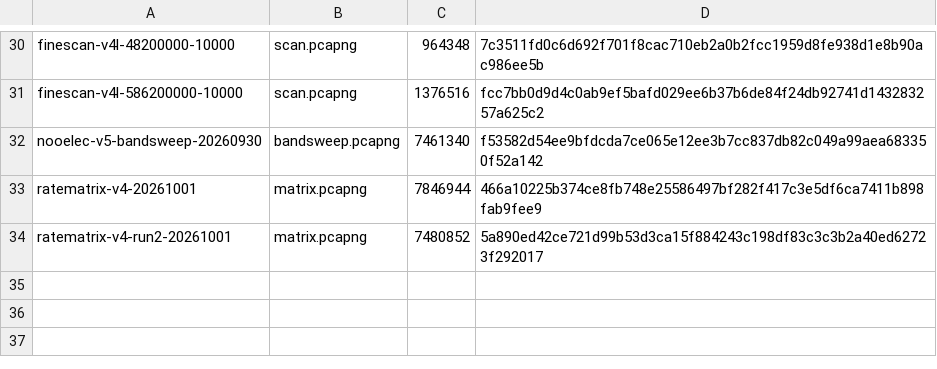
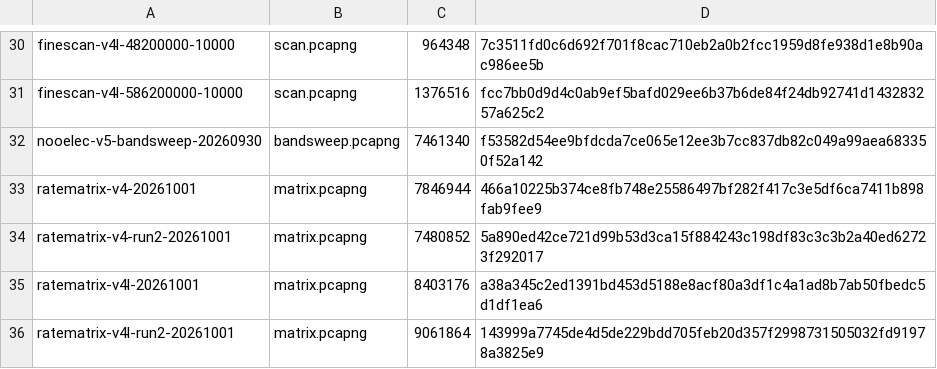
Before and after one commit to hardcoreerik/esp-rtl-sdr, a TSV file: docs/captures/rate_matrix_2026-10-01/pcap_sha256.tsv, drawn as a sheet; only a part is shown, gaps mark what is left out.

```diff
--- a/docs/captures/rate_matrix_2026-10-01/pcap_sha256.tsv
+++ b/docs/captures/rate_matrix_2026-10-01/pcap_sha256.tsv
@@ -34 +34,3 @@ ratematrix-v4-20261001	matrix.pcapng	7846944	466a10225b374ce8fb748e25586497bf282
 ratematrix-v4-run2-20261001	matrix.pcapng	7480852	5a890ed42ce721d99b53d3ca15f884243c198df83c3c3b2a40ed62723f292017
+ratematrix-v4l-20261001	matrix.pcapng	8403176	a38a345c2ed1391bd453d5188e8acf80a3df1c4a1ad8b7ab50fbedc5d1df1ea6
+ratematrix-v4l-run2-20261001	matrix.pcapng	9061864	143999a7745de4d5de229bdd705feb20d357f2998731505032fd91978a3825e9
```
Also changed, not shown: 2 other files.
